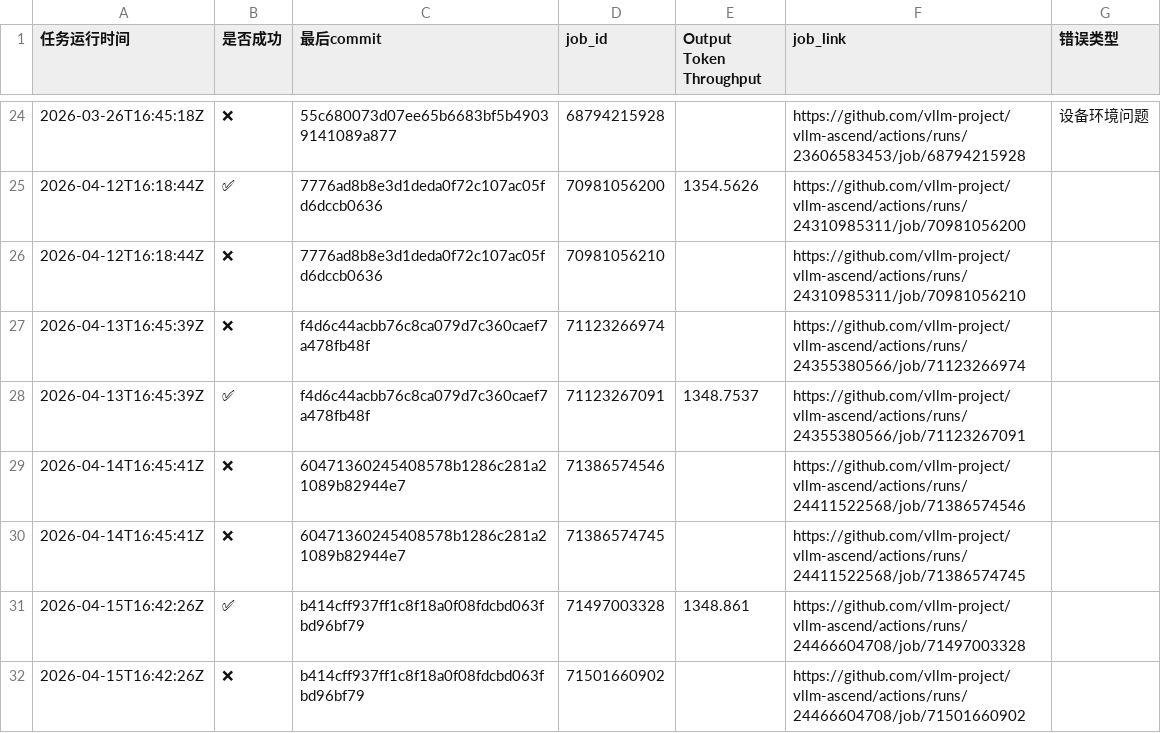
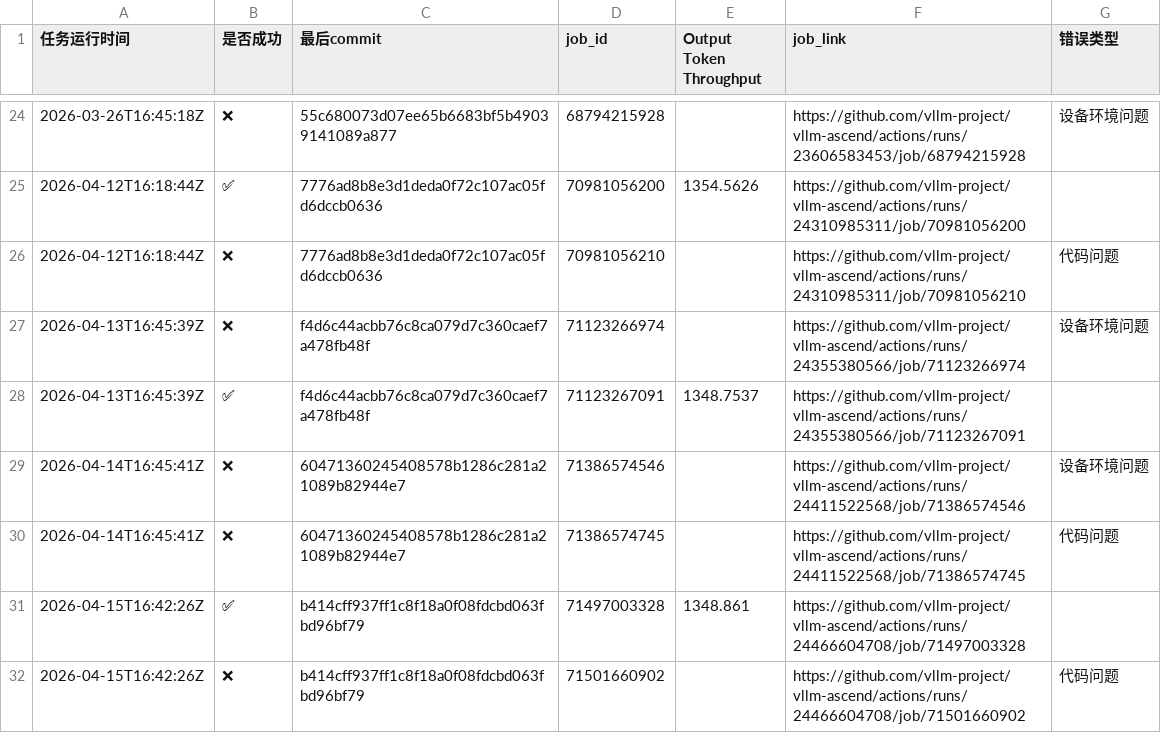
Before and after one commit to starmountain1997/gDS, a CSV file: gh_action_watcher/logs/deepseek-v3.2-W8A8-EP_results.csv, drawn as a sheet; only a part is shown, gaps mark what is left out.

Commit message:
prompt(gh-watcher): analyze 2026-04-16 10:06:53

```diff
--- a/gh_action_watcher/logs/deepseek-v3.2-W8A8-EP_results.csv
+++ b/gh_action_watcher/logs/deepseek-v3.2-W8A8-EP_results.csv
@@ -25,8 +25,8 @@
 2026-04-12T16:18:44Z,✅,7776ad8b8e3d1deda0f72c107ac05fd6dccb0636,70981056200,1354.5626,https://github.com/vllm-project/vllm-ascend/actions/runs/24310985311/job/70981056200,
-2026-04-12T16:18:44Z,❌,7776ad8b8e3d1deda0f72c107ac05fd6dccb0636,70981056210,,https://github.com/vllm-project/vllm-ascend/actions/runs/24310985311/job/70981056210,
-2026-04-13T16:45:39Z,❌,f4d6c44acbb76c8ca079d7c360caef7a478fb48f,71123266974,,https://github.com/vllm-project/vllm-ascend/actions/runs/24355380566/job/71123266974,
+2026-04-12T16:18:44Z,❌,7776ad8b8e3d1deda0f72c107ac05fd6dccb0636,70981056210,,https://github.com/vllm-project/vllm-ascend/actions/runs/24310985311/job/70981056210,代码问题
+2026-04-13T16:45:39Z,❌,f4d6c44acbb76c8ca079d7c360caef7a478fb48f,71123266974,,https://github.com/vllm-project/vllm-ascend/actions/runs/24355380566/job/71123266974,设备环境问题
 2026-04-13T16:45:39Z,✅,f4d6c44acbb76c8ca079d7c360caef7a478fb48f,71123267091,1348.7537,https://github.com/vllm-project/vllm-ascend/actions/runs/24355380566/job/71123267091,
-2026-04-14T16:45:41Z,❌,60471360245408578b1286c281a21089b82944e7,71386574546,,https://github.com/vllm-project/vllm-ascend/actions/runs/24411522568/job/71386574546,
-2026-04-14T16:45:41Z,❌,60471360245408578b1286c281a21089b82944e7,71386574745,,https://github.com/vllm-project/vllm-ascend/actions/runs/24411522568/job/71386574745,
+2026-04-14T16:45:41Z,❌,60471360245408578b1286c281a21089b82944e7,71386574546,,https://github.com/vllm-project/vllm-ascend/actions/runs/24411522568/job/71386574546,设备环境问题
+2026-04-14T16:45:41Z,❌,60471360245408578b1286c281a21089b82944e7,71386574745,,https://github.com/vllm-project/vllm-ascend/actions/runs/24411522568/job/71386574745,代码问题
 2026-04-15T16:42:26Z,✅,b414cff937ff1c8f18a0f08fdcbd063fbd96bf79,71497003328,1348.861,https://github.com/vllm-project/vllm-ascend/actions/runs/24466604708/job/71497003328,
-2026-04-15T16:42:26Z,❌,b414cff937ff1c8f18a0f08fdcbd063fbd96bf79,71501660902,,https://github.com/vllm-project/vllm-ascend/actions/runs/24466604708/job/71501660902,
+2026-04-15T16:42:26Z,❌,b414cff937ff1c8f18a0f08fdcbd063fbd96bf79,71501660902,,https://github.com/vllm-project/vllm-ascend/actions/runs/24466604708/job/71501660902,代码问题
```
Also changed, not shown: gh_action_watcher/logs/multi-node-dpsk3.2-2node_results.csv, 7 other files.
